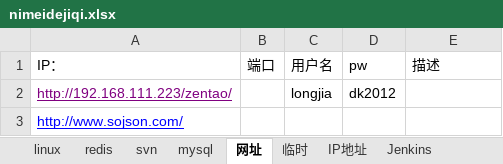
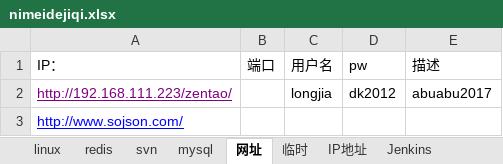
Before and after one commit to tvkoooo/accc, an Excel workbook: work_now/nimeidejiqi.xlsx, sheet 网址, drawn as a sheet; values as stored, in another font and other column widths than the file's, no borders; the diff names each change by its address in the sheet, - before the commit and + after, or states it on an @@ line.

```diff
--- a/work_now/nimeidejiqi.xlsx (sheet 网址)
+++ b/work_now/nimeidejiqi.xlsx (sheet 网址)
-E2 (描述): (empty)
+E2 (描述): abuabu2017
```
Also changed, not shown: sheet linux, sheet Jenkins, other sheet tabs, work_now/任务登记.xlsx, work_now/数据埋点-5.29.xlsx, 37 other files.
